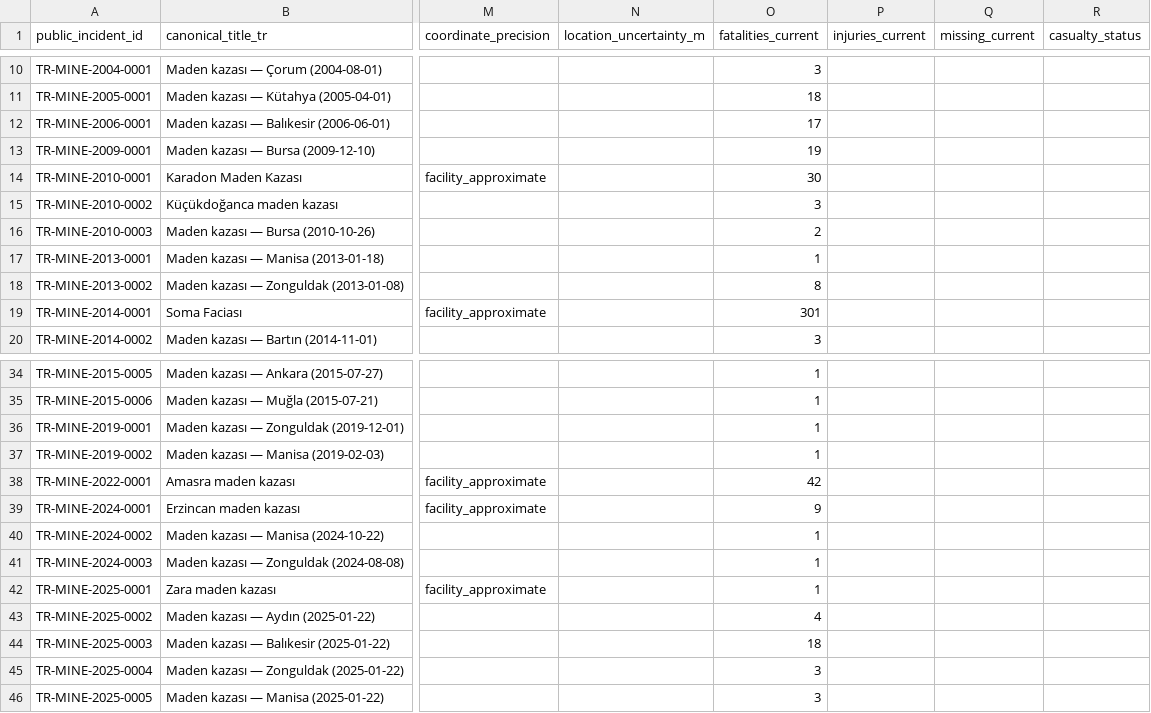
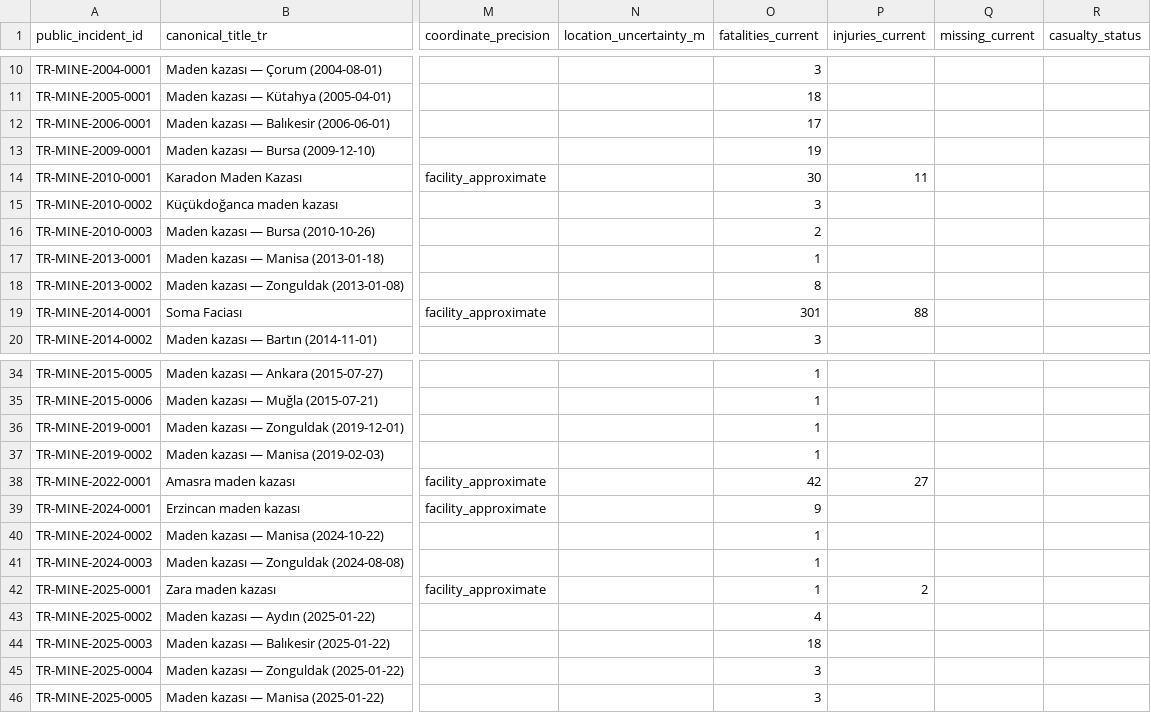
Before and after one commit to esaritas/Mining-accidents-Turkiye, a CSV file: data/public/incidents.csv, drawn as a sheet; only a part is shown, gaps mark what is left out; the diff names each change by its address in the sheet, - before the commit and + after, or states it on an @@ line.

```diff
--- a/data/public/incidents.csv
+++ b/data/public/incidents.csv
-P14 (injuries_current): (empty)
+P14 (injuries_current): 11
-P19 (injuries_current): (empty)
+P19 (injuries_current): 88
-P38 (injuries_current): (empty)
+P38 (injuries_current): 27
-P42 (injuries_current): (empty)
+P42 (injuries_current): 2
```
Also changed, not shown: data/public/facilities.csv, data/public/sources.csv, 17 other files.
